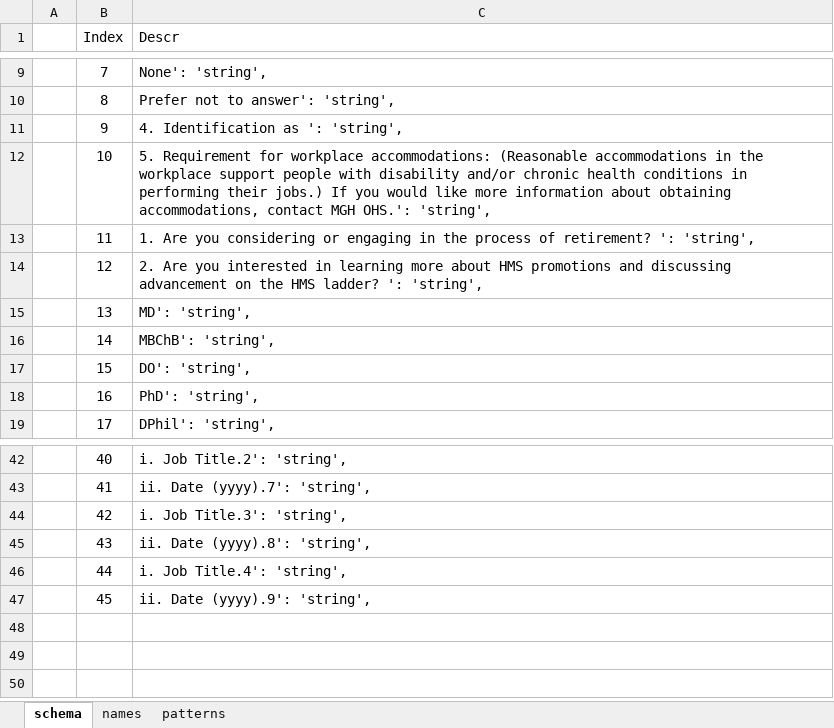
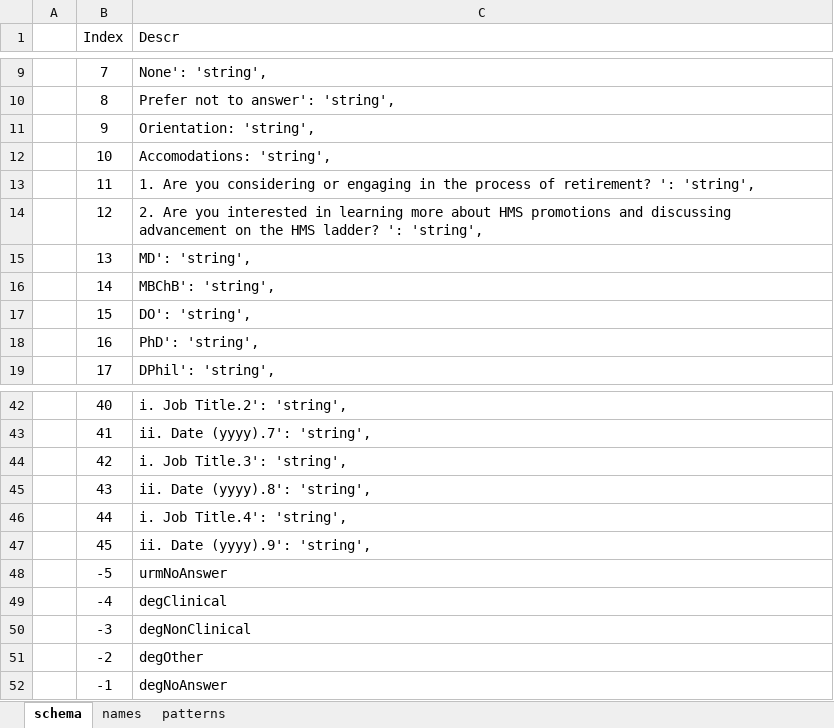
Before and after one commit to jamesocoder/data-analysis-acc-demographics, an Excel workbook: task/ColumnAnalysis.xlsx, sheet schema, drawn as a sheet; only a part is shown, gaps mark what is left out; values as stored, in another font and other column widths than the file's, no borders; the diff names each change by its address in the sheet, - before the commit and + after, or states it on an @@ line.

Commit message:
HMSPromo analysis up to URIM cross tabulation

```diff
--- a/task/ColumnAnalysis.xlsx (sheet schema)
+++ b/task/ColumnAnalysis.xlsx (sheet schema)
-C11 (Descr): 4. Identification as ': 'string',
+C11 (Descr): Orientation: 'string',
-C12 (Descr): 5. Requirement for workplace accommodations: (Reasonable accommodations in the workplace support people with disability and/or chronic health conditions in performing their jobs.) If you would like more information about obtaining accommodations, contact MGH OHS.': 'string',
+C12 (Descr): Accomodations: 'string',
+row 48:  | -5 | urmNoAnswer
+row 49:  | -4 | degClinical
+row 50:  | -3 | degNonClinical
+row 51:  | -2 | degOther
+row 52:  | -1 | degNoAnswer
```
Also changed, not shown: 1 other file.
